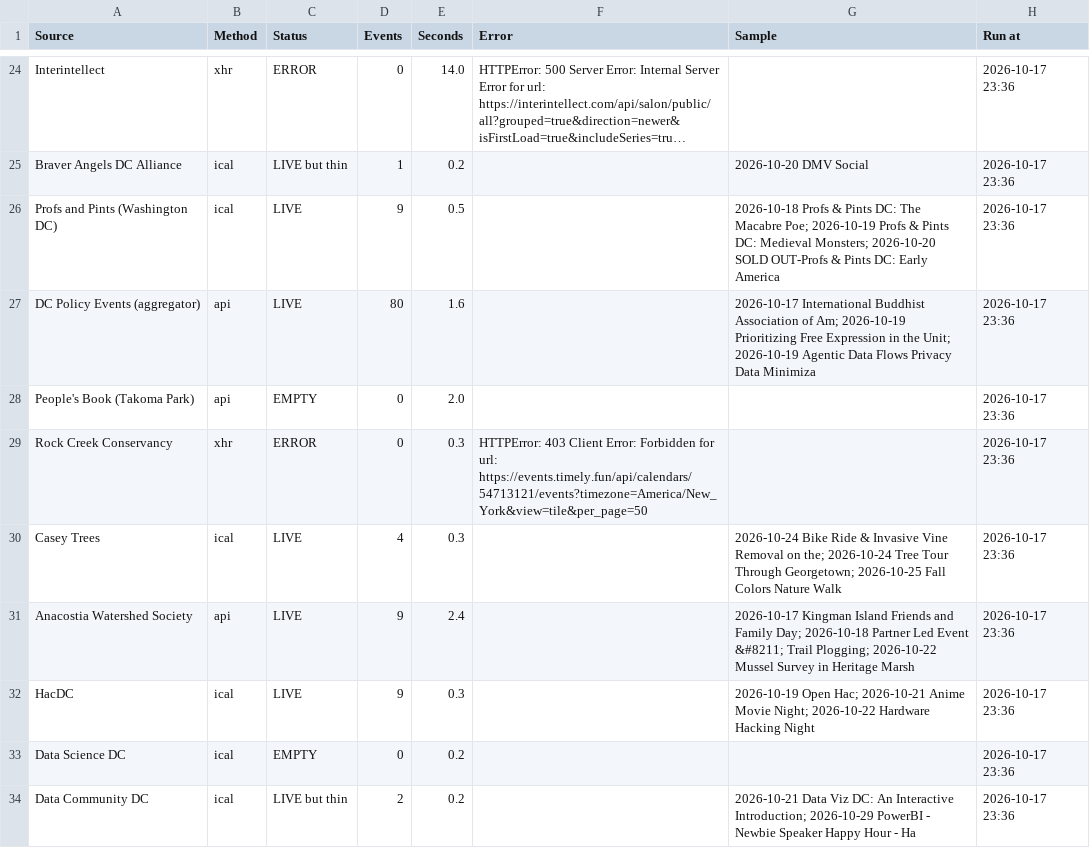
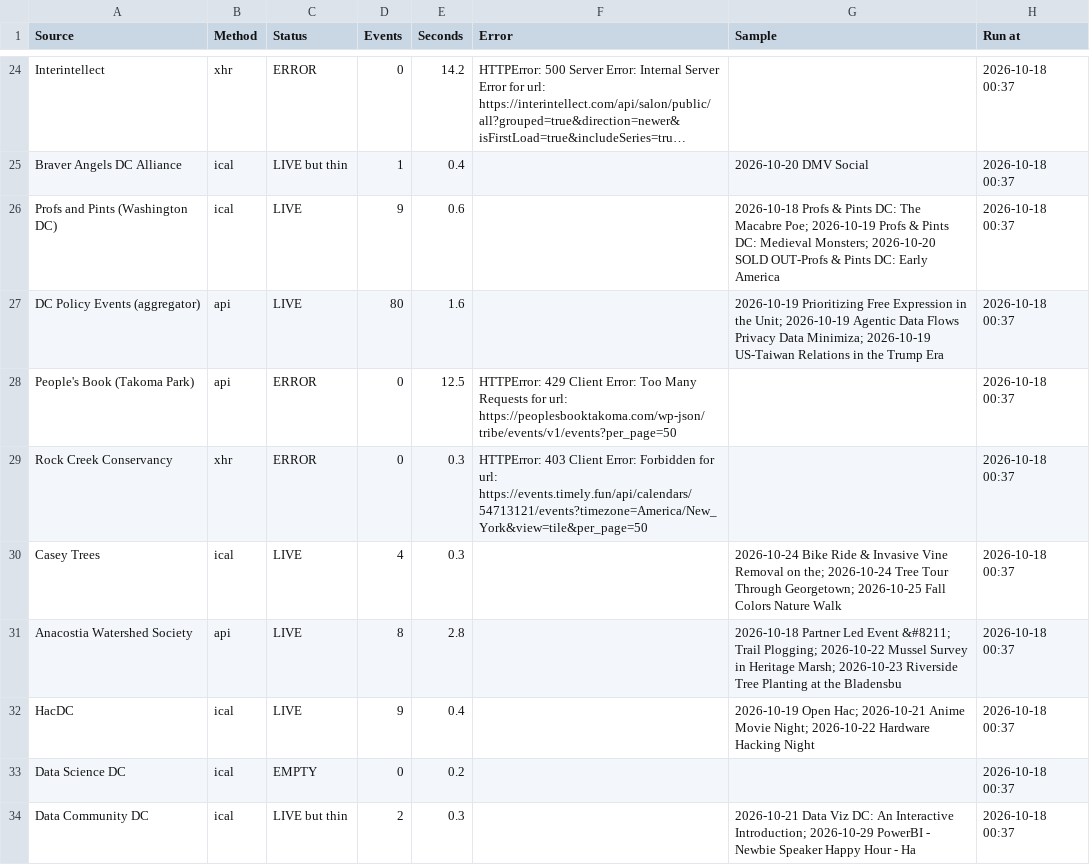
Before and after one commit to emanstof-png/event-feed, a CSV file: run_log.csv, drawn as a sheet; only a part is shown, gaps mark what is left out; long unchanged cells end in …; the diff covers the shown part only; the diff names each change by its address in the sheet, - before the commit and + after, or states it on an @@ line.

```diff
--- a/run_log.csv
+++ b/run_log.csv
-E24 (Seconds): 14.0
+E24 (Seconds): 14.2
-H24:H34 (Run at): 2026-10-17 23:36
+H24:H34 (Run at): 2026-10-18 00:37
-E25 (Seconds): 0.2
+E25 (Seconds): 0.4
-E26 (Seconds): 0.5
+E26 (Seconds): 0.6
-G27 (Sample): 2026-10-17 International Buddhist Association of Am; 2026-10-19 Prioritizing Free Expression in the Unit; 2026-10-19 Agentic Data Flows Privacy Data Minimiza
+G27 (Sample): 2026-10-19 Prioritizing Free Expression in the Unit; 2026-10-19 Agentic Data Flows Privacy Data Minimiza; 2026-10-19 US-Taiwan Relations in the Trump Era
-C28 (Status): EMPTY
+C28 (Status): ERROR
-E28 (Seconds): 2.0
+E28 (Seconds): 12.5
-F28 (Error): (empty)
+F28 (Error): HTTPError: 429 Client Error: Too Many Requests for url: https://peoplesbooktakoma.com/wp-json/tribe/events/v1/events?per_page=50
-D31 (Events): 9
+D31 (Events): 8
-E31 (Seconds): 2.4
+E31 (Seconds): 2.8
-G31 (Sample): 2026-10-17 Kingman Island Friends and Family Day; 2026-10-18 Partner Led Event &#8211; Trail Plogging; 2026-10-22 Mussel Survey in Heritage Marsh
+G31 (Sample): 2026-10-18 Partner Led Event &#8211; Trail Plogging; 2026-10-22 Mussel Survey in Heritage Marsh; 2026-10-23 Riverside Tree Planting at the Bladensbu
-E32 (Seconds): 0.3
+E32 (Seconds): 0.4
-E34 (Seconds): 0.2
+E34 (Seconds): 0.3
```
Also changed, not shown: 76 edited cells elsewhere in this file, feed_test.csv.
